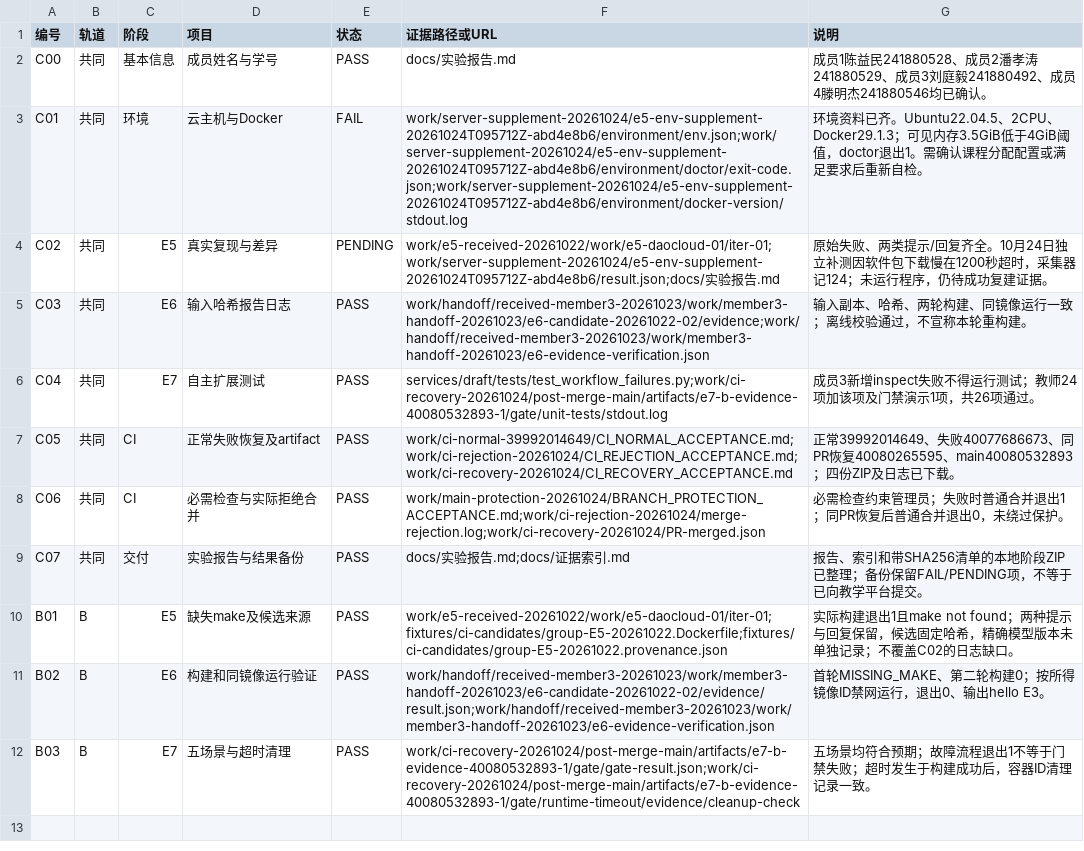
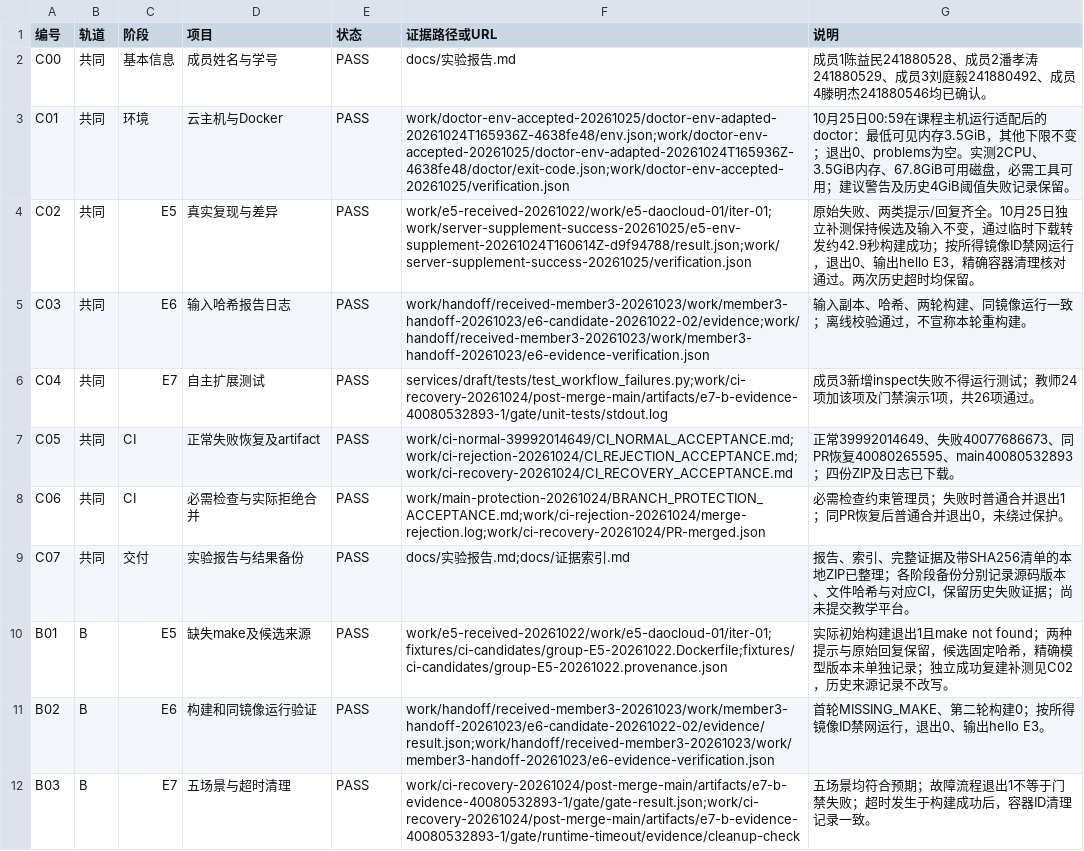
Before and after one commit to ISSUE808/devops-e5-e7-b08, a CSV file: docs/验收记录.csv, drawn as a sheet.

Commit message:
feat(e7): complete B08 acceptance and verify host doctor in CI

```diff
--- a/docs/验收记录.csv
+++ b/docs/验收记录.csv
@@ -2,4 +2,4 @@
 "C00","共同","基本信息","成员姓名与学号","PASS","docs/实验报告.md","成员1陈益民241880528、成员2潘孝涛241880529、成员3刘庭毅241880492、成员4滕明杰241880546均已确认。"
-"C01","共同","环境","云主机与Docker","FAIL","work/server-supplement-20261024/e5-env-supplement-20261024T095712Z-abd4e8b6/environment/env.json;work/server-supplement-20261024/e5-env-supplement-20261024T095712Z-abd4e8b6/environment/doctor/exit-code.json;work/server-supplement-20261024/e5-env-supplement-20261024T095712Z-abd4e8b6/environment/docker-version/stdout.log","环境资料已齐。Ubuntu22.04.5、2CPU、Docker29.1.3；可见内存3.5GiB低于4GiB阈值，doctor退出1。需确认课程分配配置或满足要求后重新自检。"
-"C02","共同","E5","真实复现与差异","PENDING","work/e5-received-20261022/work/e5-daocloud-01/iter-01;work/server-supplement-20261024/e5-env-supplement-20261024T095712Z-abd4e8b6/result.json;docs/实验报告.md","原始失败、两类提示/回复齐全。10月24日独立补测因软件包下载慢在1200秒超时，采集器记124；未运行程序，仍待成功复建证据。"
+"C01","共同","环境","云主机与Docker","PASS","work/doctor-env-accepted-20261025/doctor-env-adapted-20261024T165936Z-4638fe48/env.json;work/doctor-env-accepted-20261025/doctor-env-adapted-20261024T165936Z-4638fe48/doctor/exit-code.json;work/doctor-env-accepted-20261025/verification.json","10月25日00:59在课程主机运行适配后的doctor：最低可见内存3.5GiB，其他下限不变；退出0、problems为空。实测2CPU、3.5GiB内存、67.8GiB可用磁盘，必需工具可用；建议警告及历史4GiB阈值失败记录保留。"
+"C02","共同","E5","真实复现与差异","PASS","work/e5-received-20261022/work/e5-daocloud-01/iter-01;work/server-supplement-success-20261025/e5-env-supplement-20261024T160614Z-d9f94788/result.json;work/server-supplement-success-20261025/verification.json","原始失败、两类提示/回复齐全。10月25日独立补测保持候选及输入不变，通过临时下载转发约42.9秒构建成功；按所得镜像ID禁网运行，退出0、输出hello E3，精确容器清理核对通过。两次历史超时均保留。"
 "C03","共同","E6","输入哈希报告日志","PASS","work/handoff/received-member3-20261023/work/member3-handoff-20261023/e6-candidate-20261022-02/evidence;work/handoff/received-member3-20261023/work/member3-handoff-20261023/e6-evidence-verification.json","输入副本、哈希、两轮构建、同镜像运行一致；离线校验通过，不宣称本轮重构建。"
@@ -8,4 +8,4 @@
 "C06","共同","CI","必需检查与实际拒绝合并","PASS","work/main-protection-20261024/BRANCH_PROTECTION_ACCEPTANCE.md;work/ci-rejection-20261024/merge-rejection.log;work/ci-recovery-20261024/PR-merged.json","必需检查约束管理员；失败时普通合并退出1；同PR恢复后普通合并退出0，未绕过保护。"
-"C07","共同","交付","实验报告与结果备份","PASS","docs/实验报告.md;docs/证据索引.md","报告、索引和带SHA256清单的本地阶段ZIP已整理；备份保留FAIL/PENDING项，不等于已向教学平台提交。"
-"B01","B","E5","缺失make及候选来源","PASS","work/e5-received-20261022/work/e5-daocloud-01/iter-01;fixtures/ci-candidates/group-E5-20261022.Dockerfile;fixtures/ci-candidates/group-E5-20261022.provenance.json","实际构建退出1且make not found；两种提示与回复保留，候选固定哈希，精确模型版本未单独记录；不覆盖C02的日志缺口。"
+"C07","共同","交付","实验报告与结果备份","PASS","docs/实验报告.md;docs/证据索引.md","报告、索引、完整证据及带SHA256清单的本地ZIP已整理；各阶段备份分别记录源码版本、文件哈希与对应CI，保留历史失败证据；尚未提交教学平台。"
+"B01","B","E5","缺失make及候选来源","PASS","work/e5-received-20261022/work/e5-daocloud-01/iter-01;fixtures/ci-candidates/group-E5-20261022.Dockerfile;fixtures/ci-candidates/group-E5-20261022.provenance.json","实际初始构建退出1且make not found；两种提示与原始回复保留，候选固定哈希，精确模型版本未单独记录；独立成功复建补测见C02，历史来源记录不改写。"
 "B02","B","E6","构建和同镜像运行验证","PASS","work/handoff/received-member3-20261023/work/member3-handoff-20261023/e6-candidate-20261022-02/evidence/result.json;work/handoff/received-member3-20261023/work/member3-handoff-20261023/e6-evidence-verification.json","首轮MISSING_MAKE、第二轮构建0；按所得镜像ID禁网运行，退出0、输出hello E3。"
```
Also changed, not shown: 6 other files.
